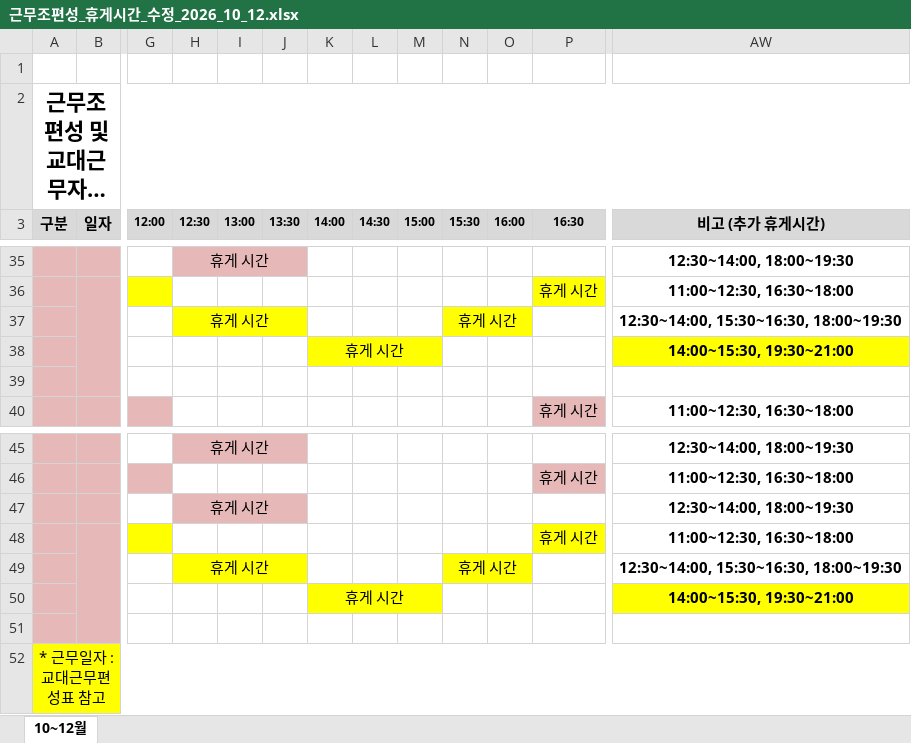
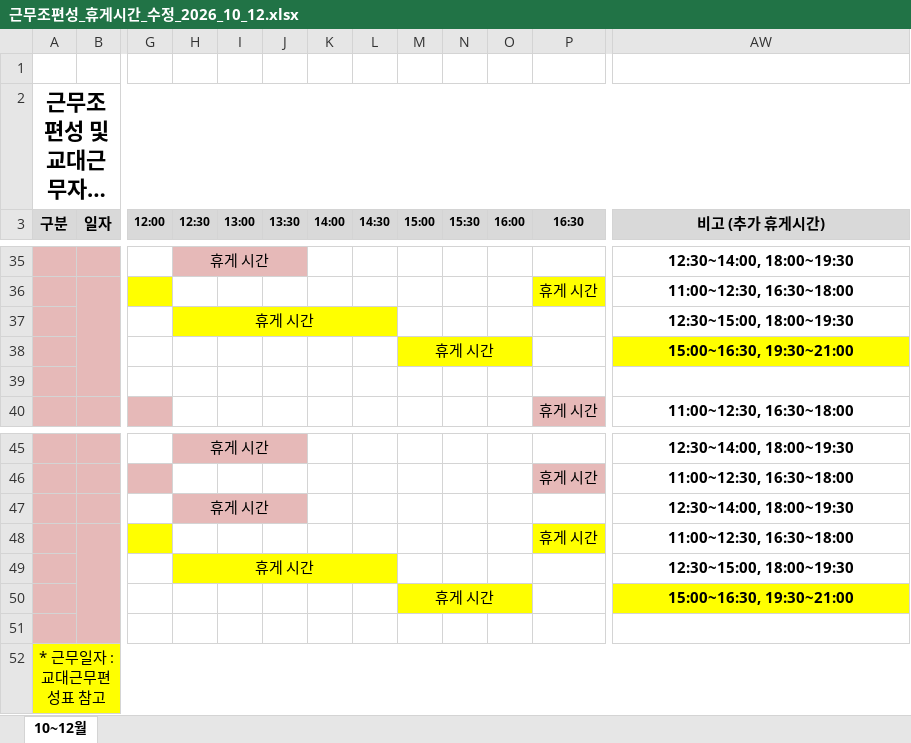
Before and after one commit to teahyunkim70-bot/my-project, an Excel workbook: 근무조편성_휴게시간_수정_2026_10_12.xlsx, sheet 10~12월, drawn as a sheet; only a part is shown, gaps mark what is left out; long unchanged cells end in …; values as stored, in another font and other column widths than the file's, no borders; the diff names each change by its address in the sheet, - before the commit and + after, or states it on an @@ line.

```diff
--- a/근무조편성_휴게시간_수정_2026_10_12.xlsx (sheet 10~12월)
+++ b/근무조편성_휴게시간_수정_2026_10_12.xlsx (sheet 10~12월)
-H37:J37 merged
+H37:L37 merged
-N37 (15:30): 휴게 시간
+N37 (15:30): (empty)
-N37 fill: #FFFF00
+N37 fill: none
-N37:O37 merged
-AW37 (비고 (추가 휴게시간)): 12:30~14:00, 15:30~16:30, 18:00~19:30
+AW37 (비고 (추가 휴게시간)): 12:30~15:00, 18:00~19:30
-K38 (14:00): 휴게 시간
+K38 (14:00): (empty)
-K38 fill: #FFFF00
+K38 fill: none
-K38:M38 merged
-M38 (15:00): (empty)
+M38 (15:00): 휴게 시간
-M38 fill: none
+M38 fill: #FFFF00
+M38:O38 merged
-AW38 (비고 (추가 휴게시간)): 14:00~15:30, 19:30~21:00
+AW38 (비고 (추가 휴게시간)): 15:00~16:30, 19:30~21:00
-H49:J49 merged
+H49:L49 merged
-N49 (15:30): 휴게 시간
+N49 (15:30): (empty)
-N49 fill: #FFFF00
+N49 fill: none
-N49:O49 merged
-AW49 (비고 (추가 휴게시간)): 12:30~14:00, 15:30~16:30, 18:00~19:30
+AW49 (비고 (추가 휴게시간)): 12:30~15:00, 18:00~19:30
-K50 (14:00): 휴게 시간
+K50 (14:00): (empty)
-K50 fill: #FFFF00
+K50 fill: none
-K50:M50 merged
-M50 (15:00): (empty)
+M50 (15:00): 휴게 시간
-M50 fill: none
+M50 fill: #FFFF00
+M50:O50 merged
-AW50 (비고 (추가 휴게시간)): 14:00~15:30, 19:30~21:00
+AW50 (비고 (추가 휴게시간)): 15:00~16:30, 19:30~21:00
```
